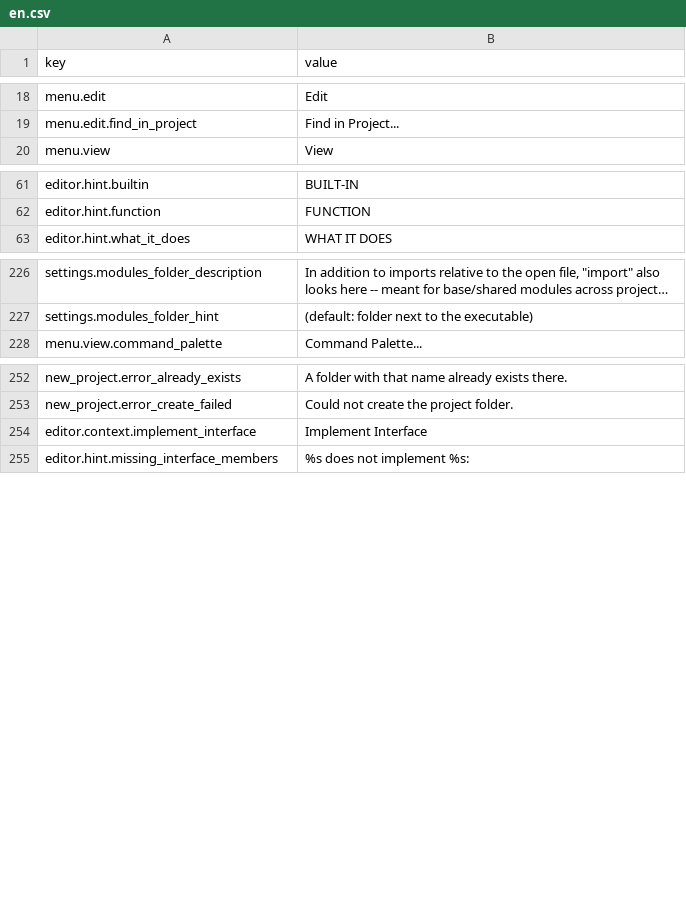
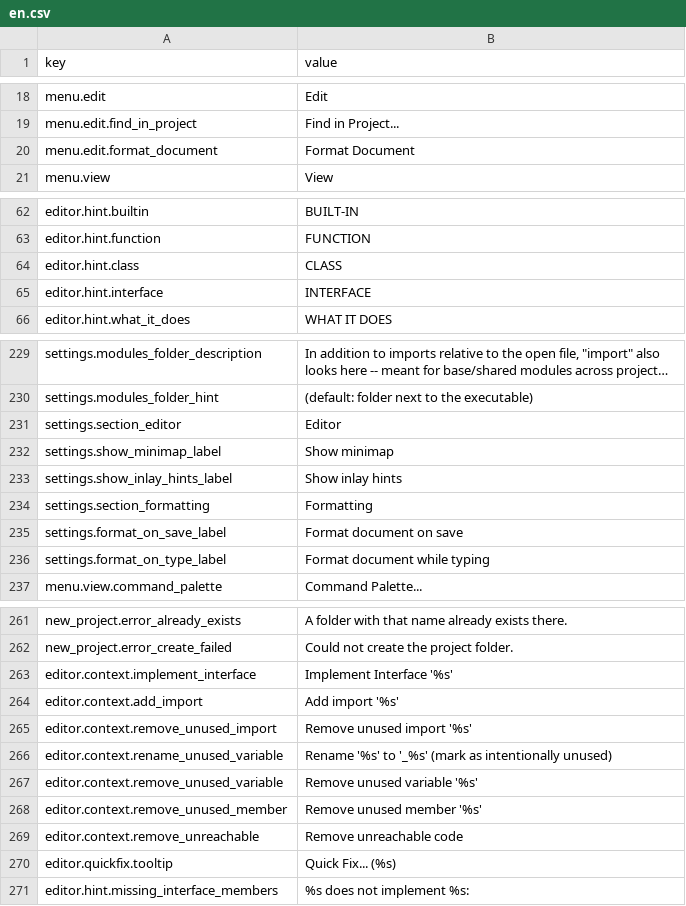
Before and after one commit to avalontm/avalang, a CSV file: runtime/avastudio/data/langs/en.csv, drawn as a sheet; only a part is shown, gaps mark what is left out; long unchanged cells end in …; addresses are those after the commit; the diff names each change by its address in the sheet, - before the commit and + after, or states it on an @@ line.

```diff
--- a/runtime/avastudio/data/langs/en.csv
+++ b/runtime/avastudio/data/langs/en.csv
+row 20: menu.edit.format_document | Format Document
+row 64: editor.hint.class | CLASS
+row 65: editor.hint.interface | INTERFACE
+row 231: settings.section_editor | Editor
+row 232: settings.show_minimap_label | Show minimap
+row 233: settings.show_inlay_hints_label | Show inlay hints
+row 234: settings.section_formatting | Formatting
+row 235: settings.format_on_save_label | Format document on save
+row 236: settings.format_on_type_label | Format document while typing
-B263 (value): Implement Interface
+B263 (value): Implement Interface '%s'
+row 264: editor.context.add_import | Add import '%s'
+row 265: editor.context.remove_unused_import | Remove unused import '%s'
+row 266: editor.context.rename_unused_variable | Rename '%s' to '_%s' (mark as intentionally unused)
+row 267: editor.context.remove_unused_variable | Remove unused variable '%s'
+row 268: editor.context.remove_unused_member | Remove unused member '%s'
+row 269: editor.context.remove_unreachable | Remove unreachable code
+row 270: editor.quickfix.tooltip | Quick Fix... (%s)
```
Also changed, not shown: runtime/avastudio/data/langs/es.csv, 37 other files.
